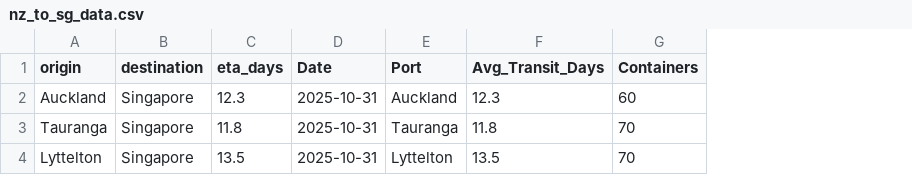
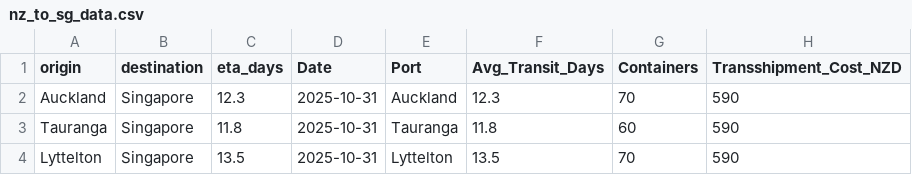
Before and after one commit to nzicps/Containrttransshipment, a CSV file: data/nz_to_sg_data.csv, drawn as a sheet; the diff names each change by its address in the sheet, - before the commit and + after, or states it on an @@ line.

Commit message:
Automated NZ→SG dashboard + transshipment cost update (v2025.10.31)

```diff
--- a/data/nz_to_sg_data.csv
+++ b/data/nz_to_sg_data.csv
+column H (Transshipment_Cost_NZD), rows 2-4: all 590
-G2 (Containers): 60
+G2 (Containers): 70
-G3 (Containers): 70
+G3 (Containers): 60
```
Also changed, not shown: 2 other files.
